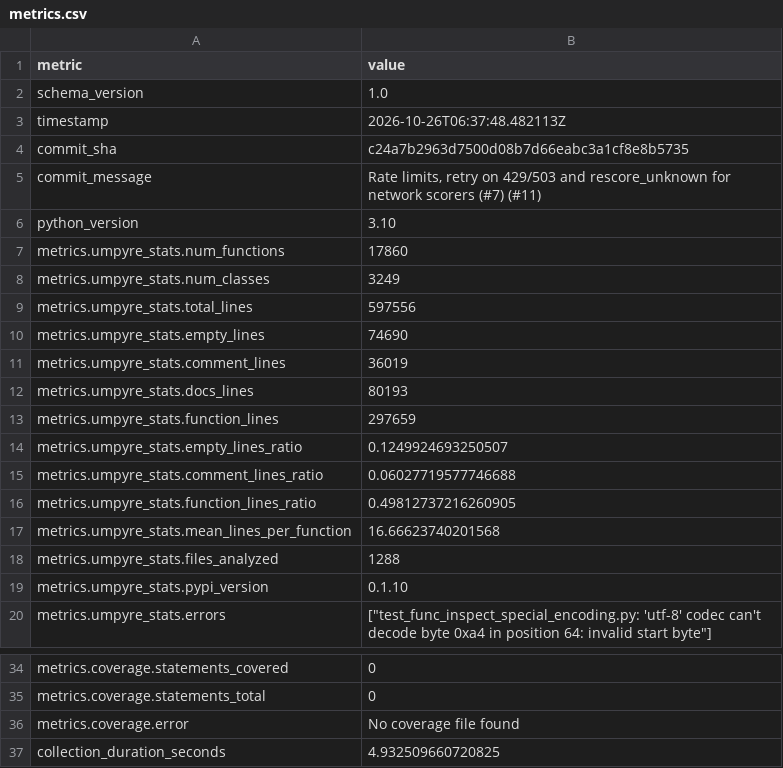
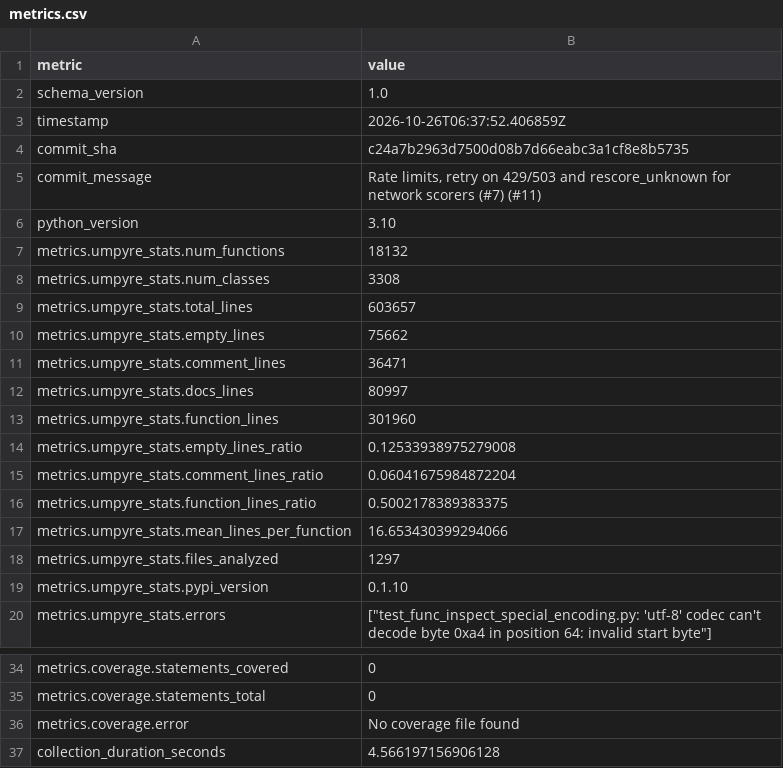
Before and after one commit to thorwhalen/brand, a CSV file: metrics.csv, drawn as a sheet; only a part is shown, gaps mark what is left out.

Commit message:
Update metrics for c24a7b2

```diff
--- a/metrics.csv
+++ b/metrics.csv
@@ -2,3 +2,3 @@ metric,value
 schema_version,1.0
-timestamp,2026-10-26T06:37:48.482113Z
+timestamp,2026-10-26T06:37:52.406859Z
 commit_sha,c24a7b2963d7500d08b7d66eabc3a1cf8e8b5735
@@ -6,14 +6,14 @@ commit_message,"Rate limits, retry on 429/503 and rescore_unknown for network sc
 python_version,3.10
-metrics.umpyre_stats.num_functions,17860
-metrics.umpyre_stats.num_classes,3249
-metrics.umpyre_stats.total_lines,597556
-metrics.umpyre_stats.empty_lines,74690
-metrics.umpyre_stats.comment_lines,36019
-metrics.umpyre_stats.docs_lines,80193
-metrics.umpyre_stats.function_lines,297659
-metrics.umpyre_stats.empty_lines_ratio,0.1249924693250507
-metrics.umpyre_stats.comment_lines_ratio,0.06027719577746688
-metrics.umpyre_stats.function_lines_ratio,0.49812737216260905
-metrics.umpyre_stats.mean_lines_per_function,16.66623740201568
-metrics.umpyre_stats.files_analyzed,1288
+metrics.umpyre_stats.num_functions,18132
+metrics.umpyre_stats.num_classes,3308
+metrics.umpyre_stats.total_lines,603657
+metrics.umpyre_stats.empty_lines,75662
+metrics.umpyre_stats.comment_lines,36471
+metrics.umpyre_stats.docs_lines,80997
+metrics.umpyre_stats.function_lines,301960
+metrics.umpyre_stats.empty_lines_ratio,0.12533938975279008
+metrics.umpyre_stats.comment_lines_ratio,0.06041675984872204
+metrics.umpyre_stats.function_lines_ratio,0.5002178389383375
+metrics.umpyre_stats.mean_lines_per_function,16.653430399294066
+metrics.umpyre_stats.files_analyzed,1297
 metrics.umpyre_stats.pypi_version,0.1.10
@@ -37,2 +37,2 @@ metrics.coverage.statements_total,0
 metrics.coverage.error,No coverage file found
-collection_duration_seconds,4.932509660720825
+collection_duration_seconds,4.566197156906128
```
Also changed, not shown: 2 other files.
